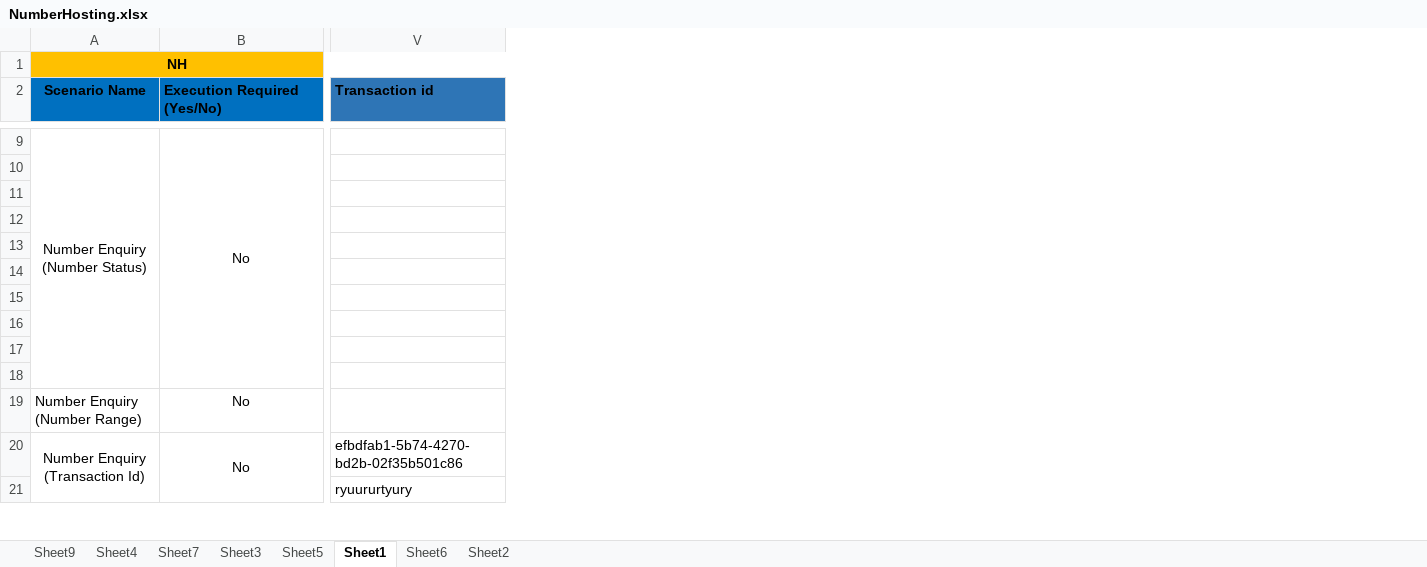
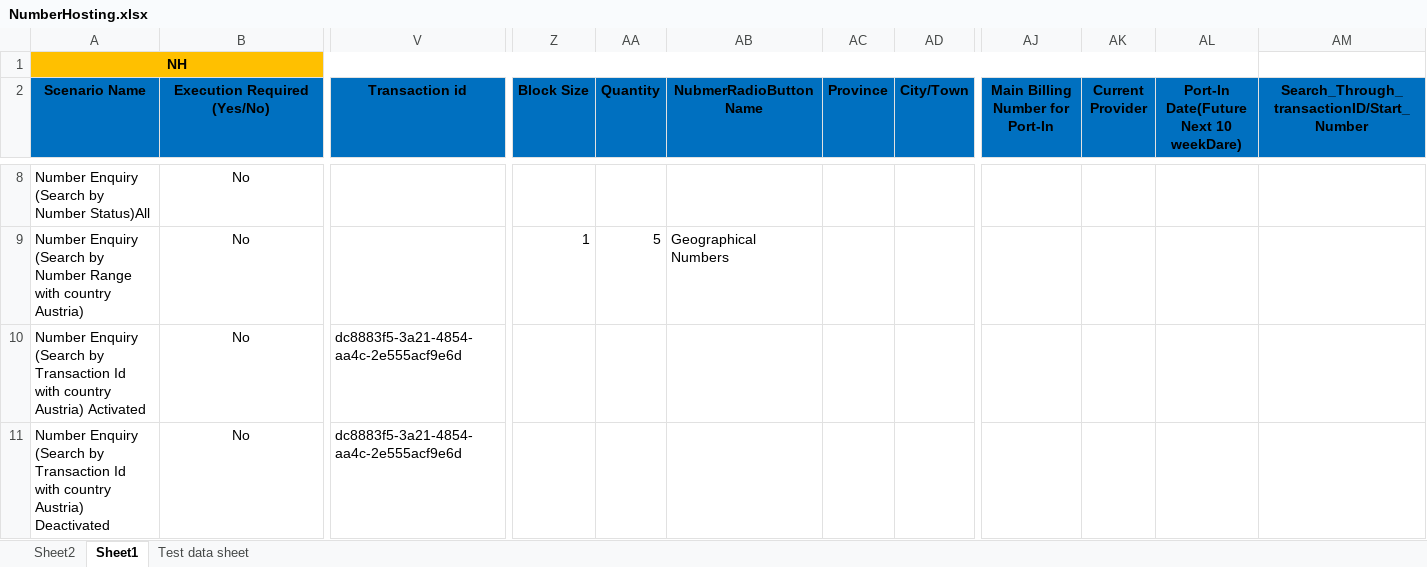
Before and after one commit to Shashankt360/COCOM, an Excel workbook: src/Data/NumberHosting.xlsx, sheet Sheet1, drawn as a sheet; only a part is shown, gaps mark what is left out; values as stored, in another font and other column widths than the file's, no borders; removed rows and columns are numbered as before the commit, all else as after; rows hold the shown columns only; the diff covers the shown part only; the diff names each change by its address in the sheet, - before the commit and + after, or states it on an @@ line.

```diff
--- a/src/Data/NumberHosting.xlsx (sheet Sheet1)
+++ b/src/Data/NumberHosting.xlsx (sheet Sheet1)
-sheet tab: Sheet9
+sheet tab: Test data sheet
-sheet tab: Sheet4
-sheet tab: Sheet7
-sheet tab: Sheet3
-sheet tab: Sheet5
-sheet tab: Sheet6
@@ sheet tab order changed: Sheet2 | Sheet1 | Test data sheet @@
+column Z (Block Size), row 9: 1
+column AA (Quantity), row 9: 5
+column AB (NubmerRadioButtonName), row 9: Geographical Numbers
+column AC (Province), empty
+column AD (City/Town), empty
+column AJ (Main Billing Number for Port-In), empty
+column AK (Current Provider), empty
+column AL, row 2: Port-In Date(Future Next 10 weekDare)
+column AM, row 2: Search_Through_transactionID/Start_Number
-A1:W1 merged
+A1:AL1 merged
-B2 alignment: left
+B2 alignment: center
@@ V2 alignment: left → center, fill: #2E75B6 → #0070C0 @@
-A8 (Scenario Name): Number Enquiry (Number Status)
+A8 (Scenario Name): Number Enquiry (Search by Number Status)All
-A8 alignment: center
+A8 alignment: left
-A9:A18 merged
-B9:B18 merged
-row 10: (empty)
-row 11: (empty)
-row 12: (empty)
-row 13: (empty)
-row 14: (empty)
-row 15: (empty)
-row 16: (empty)
-row 17: (empty)
-row 18: (empty)
-A9 (Scenario Name): Number Enquiry (Number Range)
+A9 (Scenario Name): Number Enquiry (Search by Number Range with country Austria)
-A10 (Scenario Name): Number Enquiry (Transaction Id)
+A10 (Scenario Name): Number Enquiry (Search by Transaction Id with country Austria) Activated
-A10 alignment: center
+A10 alignment: left
-A20:A21 merged
-B20:B21 merged
-V10 (Transaction id): efbdfab1-5b74-4270-bd2b-02f35b501c86
+V10 (Transaction id): dc8883f5-3a21-4854-aa4c-2e555acf9e6d
-A11 (Scenario Name): (empty)
+A11 (Scenario Name): Number Enquiry (Search by Transaction Id with country Austria) Deactivated
-B11 (Execution Required (Yes/No)): (empty)
+B11 (Execution Required (Yes/No)): No
-V11 (Transaction id): ryuururtyury
+V11 (Transaction id): dc8883f5-3a21-4854-aa4c-2e555acf9e6d
```
Also changed, not shown: 12 added rows, 2 removed rows, 76 edited cells, cell formats and merged cells elsewhere in this sheet, sheet Sheet2, sheet Test data sheet, formulas that keep their value, bin/Data/NumberHosting.xlsx, 20 other files.
